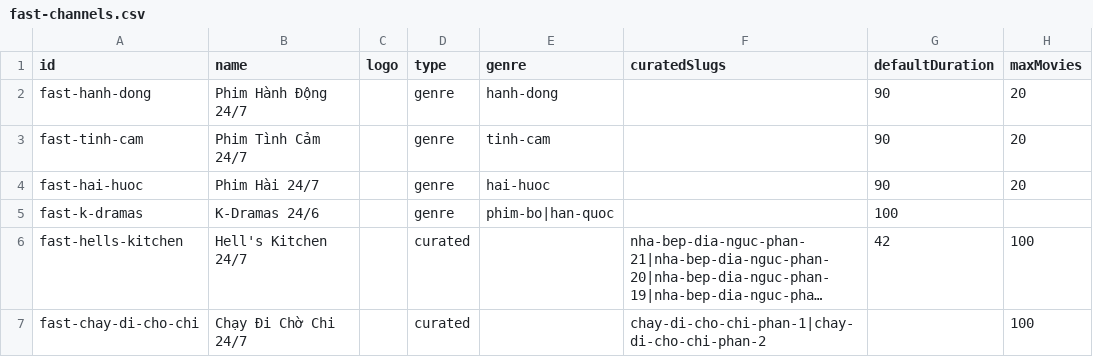
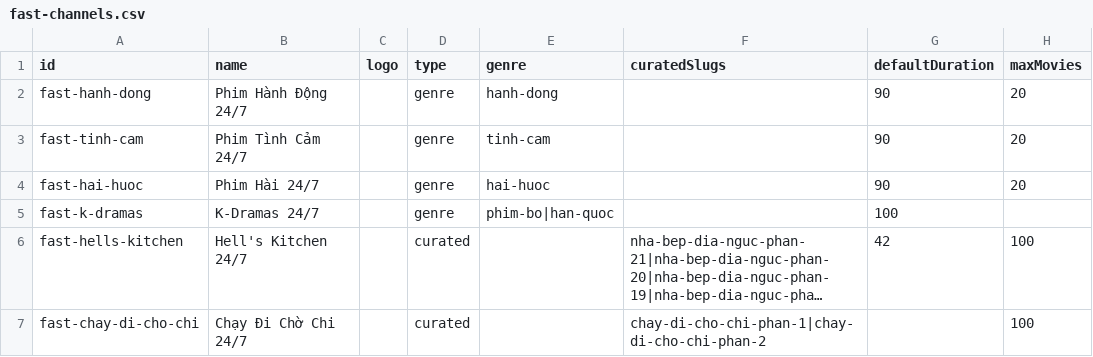
Before and after one commit to ducnt123/tvtools, a CSV file: fast-channels.csv, drawn as a sheet; long unchanged cells end in …; the diff names each change by its address in the sheet, - before the commit and + after, or states it on an @@ line.

Commit message:
Update fast-channels.csv

```diff
--- a/fast-channels.csv
+++ b/fast-channels.csv
-B5 (name): K-Dramas 24/6
+B5 (name): K-Dramas 24/7
```
